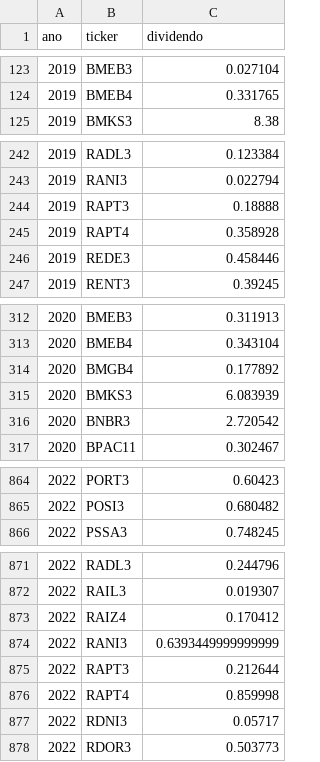
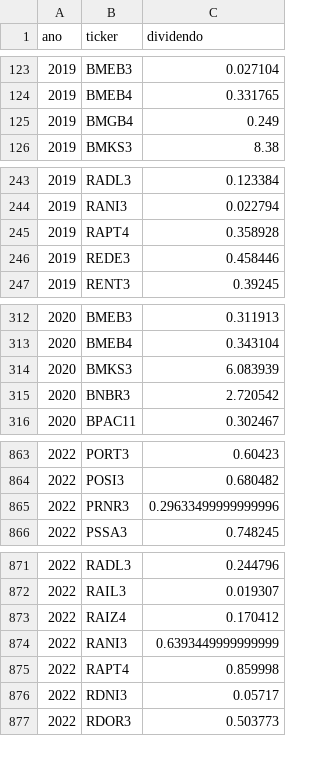
Before and after one commit to gustavolima007/Bussola-de-Valor, a CSV file: data/dividendos_ano.csv, drawn as a sheet; only a part is shown, gaps mark what is left out; the diff covers the shown part only.

```diff
--- a/data/dividendos_ano.csv
+++ b/data/dividendos_ano.csv
@@ -124,2 +124,3 @@
 2019,BMEB4,0.331765
+2019,BMGB4,0.249
 2019,BMKS3,8.38
@@ -243,3 +244,2 @@
 2019,RANI3,0.022794
-2019,RAPT3,0.18888
 2019,RAPT4,0.358928
@@ -313,3 +313,2 @@
 2020,BMEB4,0.343104
-2020,BMGB4,0.177892
 2020,BMKS3,6.083939
@@ -865,2 +864,3 @@
 2022,POSI3,0.680482
+2022,PRNR3,0.29633499999999996
 2022,PSSA3,0.748245
@@ -874,3 +874,2 @@
 2022,RANI3,0.6393449999999999
-2022,RAPT3,0.212644
 2022,RAPT4,0.859998
```
Also changed, not shown: 2 added rows and 23 edited cells elsewhere in this file, data/ciclo_mercado.csv, data/dividend_yield.csv, 13 other files.
